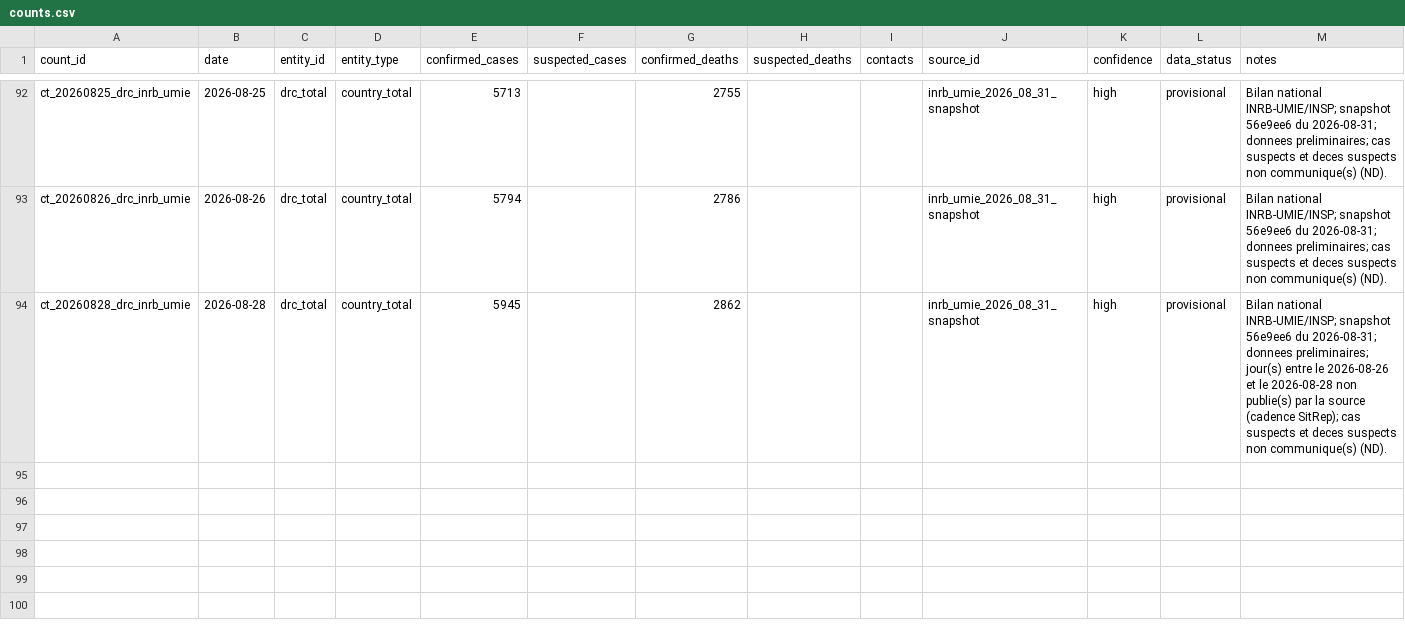
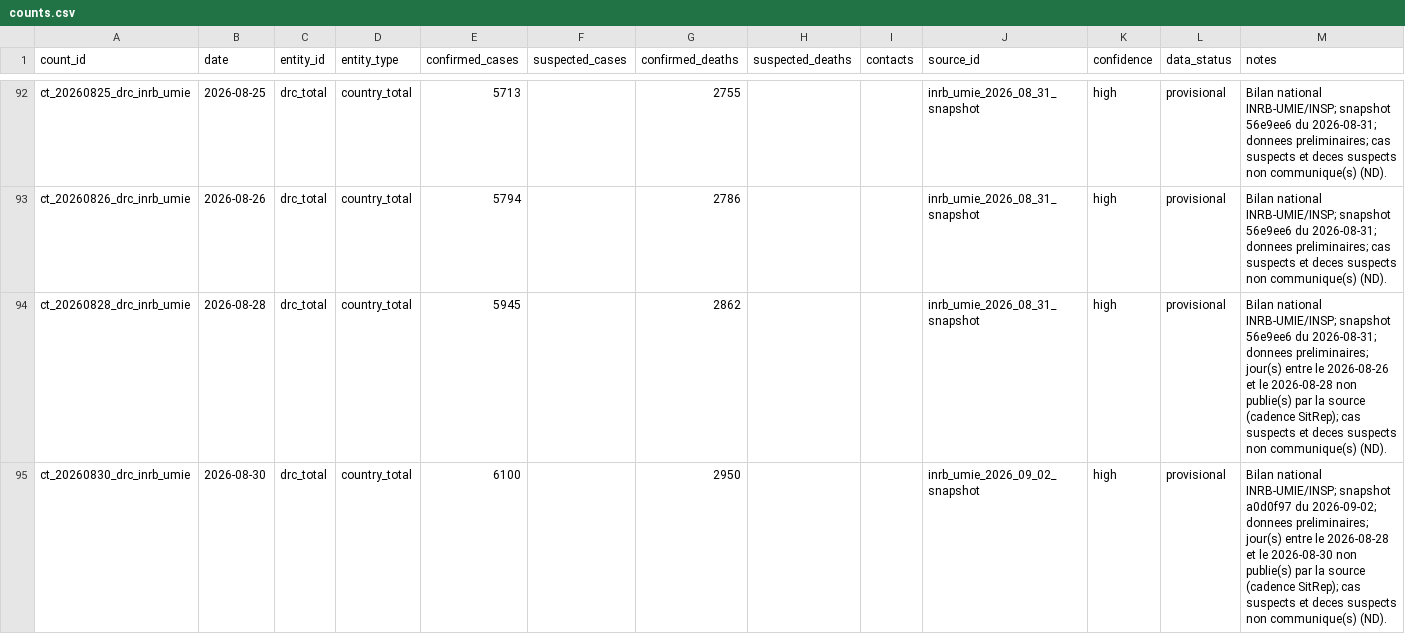
Before and after one commit to hericlibong/ebola, a CSV file: public/data/reference/counts.csv, drawn as a sheet; only a part is shown, gaps mark what is left out.

```diff
--- a/public/data/reference/counts.csv
+++ b/public/data/reference/counts.csv
@@ -94 +94,2 @@ ct_20260826_drc_inrb_umie,2026-08-26,drc_total,country_total,5794,,2786,,,inrb_u
 ct_20260828_drc_inrb_umie,2026-08-28,drc_total,country_total,5945,,2862,,,inrb_umie_2026_08_31_snapshot,high,provisional,Bilan national INRB-UMIE/INSP; snapshot 56e9ee6 du 2026-08-31; donnees preliminaires; jour(s) entre le 2026-08-26 et le 2026-08-28 non publie(s) par la source (cadence SitRep); cas suspects et deces suspects non communique(s) (ND).
+ct_20260830_drc_inrb_umie,2026-08-30,drc_total,country_total,6100,,2950,,,inrb_umie_2026_09_02_snapshot,high,provisional,Bilan national INRB-UMIE/INSP; snapshot a0d0f97 du 2026-09-02; donnees preliminaires; jour(s) entre le 2026-08-28 et le 2026-08-30 non publie(s) par la source (cadence SitRep); cas suspects et deces suspects non communique(s) (ND).
```
Also changed, not shown: public/data/reference/events.csv, public/data/reference/sources.csv.
